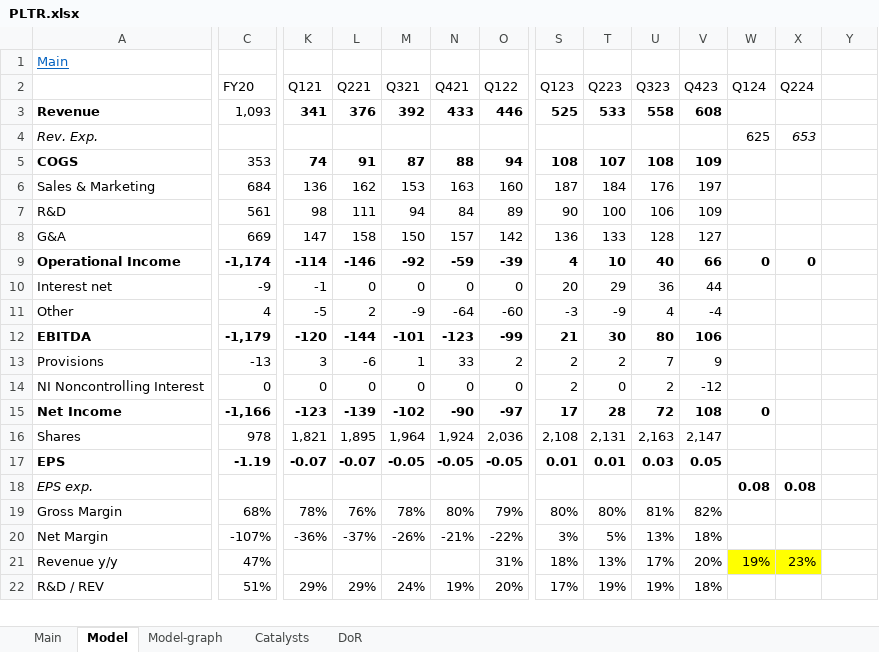
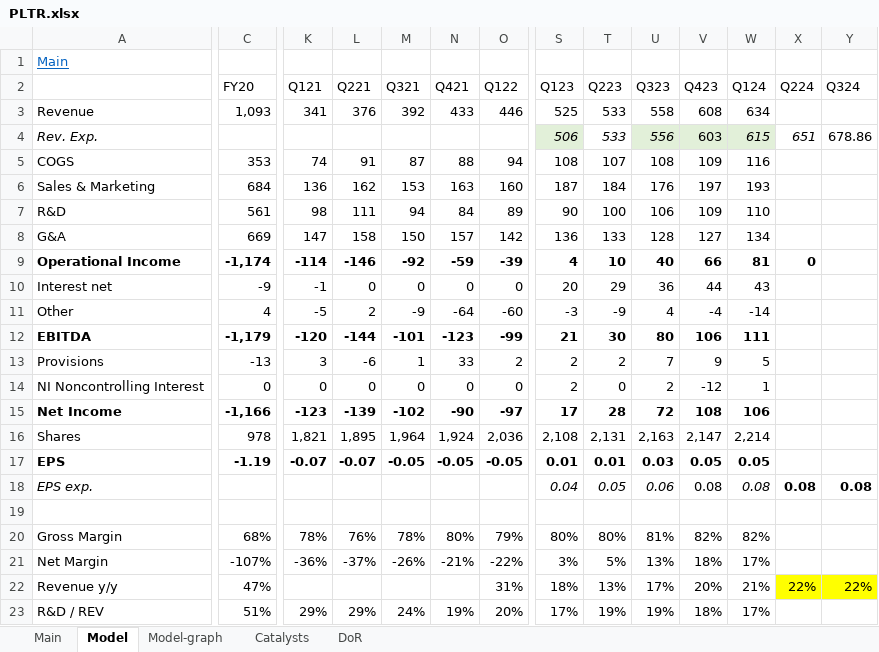
Before and after one commit to simonburghardt1/models, an Excel workbook: Business - Technology Services/PLTR.xlsx, sheet Model, drawn as a sheet; only a part is shown, gaps mark what is left out; values as stored, in another font and other column widths than the file's, no borders; removed rows and columns are numbered as before the commit, all else as after; rows hold the shown columns only; the diff covers the shown part only; the diff names each change by its address in the sheet, - before the commit and + after, or states it on an @@ line.

```diff
--- a/Business - Technology Services/PLTR.xlsx (sheet Model)
+++ b/Business - Technology Services/PLTR.xlsx (sheet Model)
-Y2: (empty)
+Y2: Q324
-A3 bold: on
+A3 bold: off
-K3:V3 bold: on
+K3:V3 bold: off
-W3 (Q124): (empty)
+W3 (Q124): 634
-row 4: Rev. Exp. |  |  |  |  |  |  |  |  |  |  | 625 | 653
+row 4: Rev. Exp. |  |  |  |  |  |  | 506 | 533 | 556 | 603 | 615 | 651 | 678.86
-A5 bold: on
+A5 bold: off
-K5:O5 bold: on
+K5:O5 bold: off
-S5:V5 bold: on
+S5:V5 bold: off
-W5 (Q124): (empty)
+W5 (Q124): 116
-W6 (Q124): (empty)
+W6 (Q124): 193
-W7 (Q124): (empty)
+W7 (Q124): 110
-W8 (Q124): (empty)
+W8 (Q124): 134
-W9 (Q124): 0
+W9 (Q124): 81
-W10 (Q124): (empty)
+W10 (Q124): 43
-W11 (Q124): (empty)
+W11 (Q124): -14
-W12 (Q124): (empty)
+W12 (Q124): 111
-W13 (Q124): (empty)
+W13 (Q124): 5
-W14 (Q124): (empty)
+W14 (Q124): 1
-W15 (Q124): 0
+W15 (Q124): 106
-W16 (Q124): (empty)
+W16 (Q124): 2,214
-W17 (Q124): (empty)
+W17 (Q124): 0.05
+row 18: EPS exp. |  |  |  |  |  |  | 0.04 | 0.05 | 0.06 | 0.08 | 0.08 | 0.08 | 0.08
-row 19: EPS exp. |  |  |  |  |  |  |  |  |  |  | 0.08 | 0.08
+row 19: (empty)
-W20 (Q124): (empty)
+W20 (Q124): 82%
-W21 (Q124): (empty)
+W21 (Q124): 17%
-W22 (Q124): 19%
+W22 (Q124): 21%
-W22 fill: #FFFF00
+W22 fill: none
-X22 (Q224): 23%
+X22 (Q224): 22%
-Y22 (Q324): (empty)
+Y22 (Q324): 22%
-Y22 fill: none
+Y22 fill: #FFFF00
-W23 (Q124): (empty)
+W23 (Q124): 17%
```
Also changed, not shown: 2 added rows, 1 removed row, 27 edited cells and cell formats elsewhere in this sheet, sheet Main, formulas that keep their value, charts or pictures, Retail Wholesale - Restaurants/CMG.xlsx, 1 other file.
